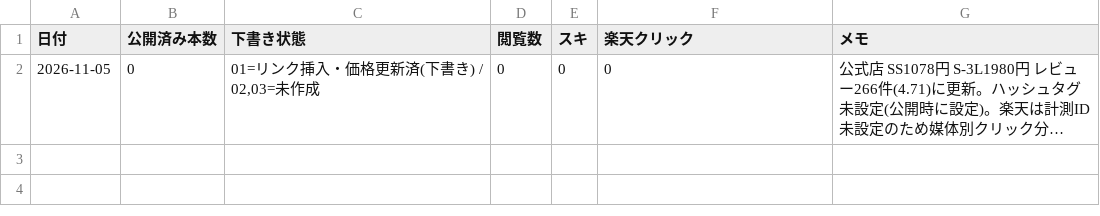
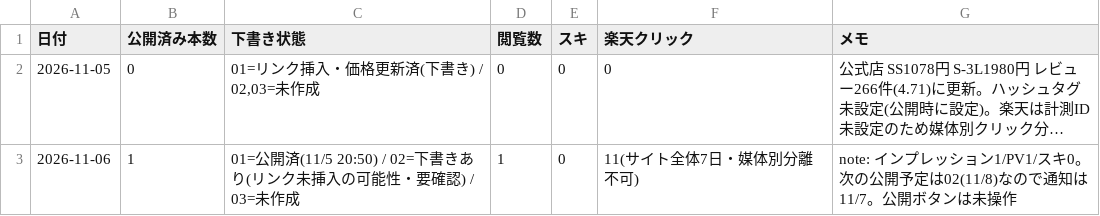
Before and after one commit to toresharetore-blip/osusume-site, a CSV file: reports/note-daily.csv, drawn as a sheet; long unchanged cells end in …; the diff names each change by its address in the sheet, - before the commit and + after, or states it on an @@ line.

```diff
--- a/reports/note-daily.csv
+++ b/reports/note-daily.csv
+row 3: 2026-11-06 | 1 | 01=公開済(11/5 20:50) / 02=下書きあり(リンク未挿入の可能性・要確認) / 03=未作成 | 1 | 0 | 11(サイト全体7日・媒体別分離不可) | note: インプレッション1/PV1/スキ0。次の公開予定は02(11/8)なので通知は11/7。公開ボタンは未操作
```
